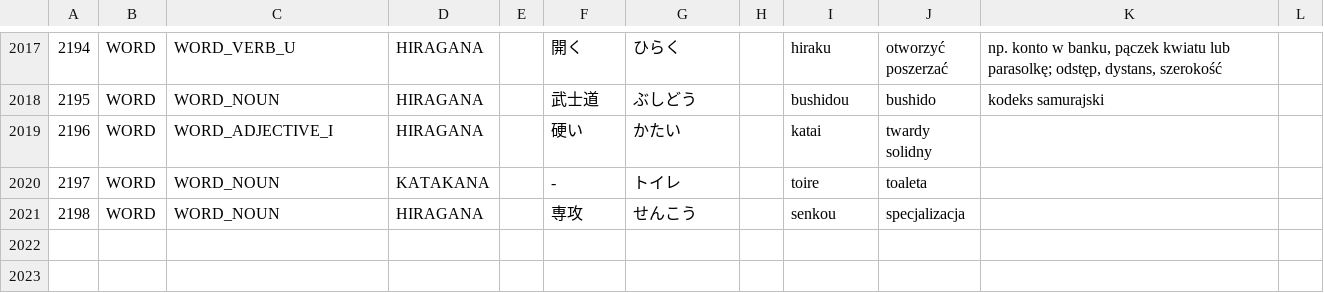
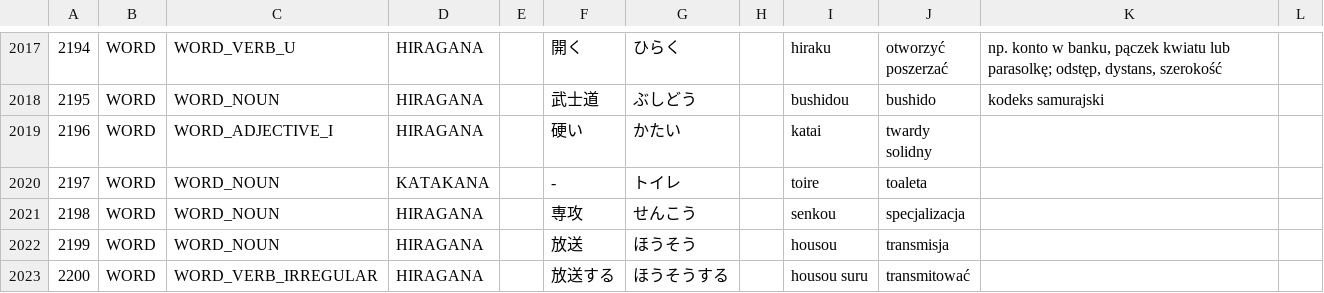
Before and after one commit to dedyk/JaponskiSlownik, a CSV file: input/word.csv, drawn as a sheet; only a part is shown, gaps mark what is left out.

Commit message:
update

```diff
--- a/input/word.csv
+++ b/input/word.csv
@@ -2402 +2402,3 @@ solidny",,
 2198,WORD,WORD_NOUN,HIRAGANA,,専攻,せんこう,,senkou,specjalizacja,,
+2199,WORD,WORD_NOUN,HIRAGANA,,放送,ほうそう,,housou,transmisja,,
+2200,WORD,WORD_VERB_IRREGULAR,HIRAGANA,,放送する,ほうそうする,,housou suru,transmitować,,
```
